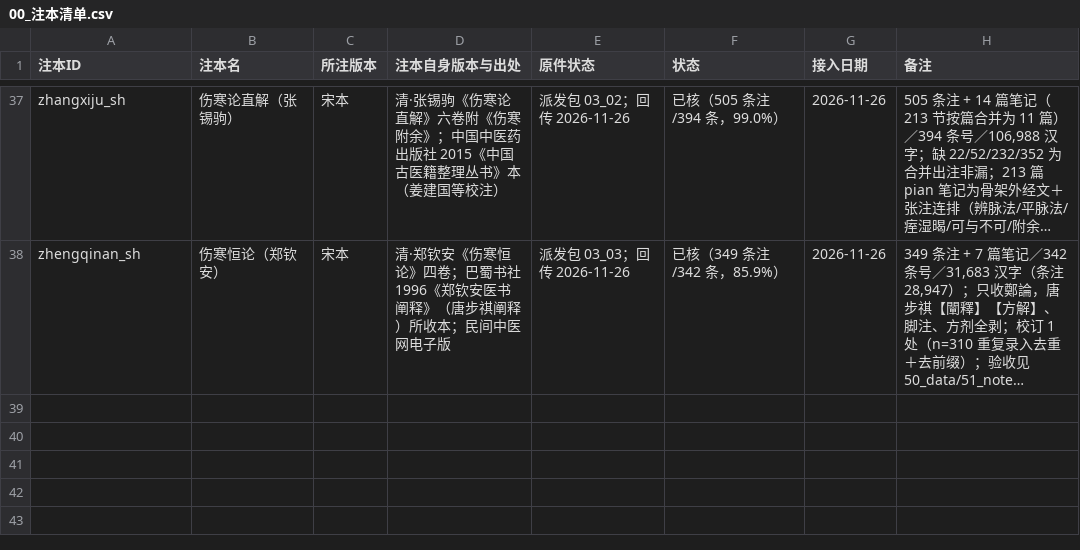
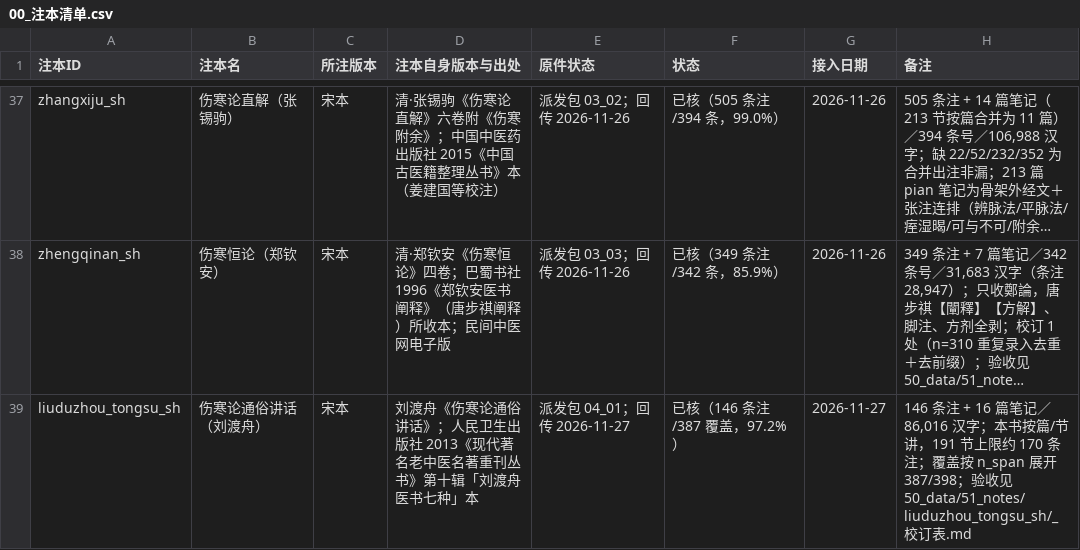
Before and after one commit to daoyechen/yi-shzbl, a CSV file: 50_data/51_notes/00_注本清单.csv, drawn as a sheet; only a part is shown, gaps mark what is left out; long unchanged cells end in …; the diff names each change by its address in the sheet, - before the commit and + after, or states it on an @@ line.

```diff
--- a/50_data/51_notes/00_注本清单.csv
+++ b/50_data/51_notes/00_注本清单.csv
+row 39: liuduzhou_tongsu_sh | 伤寒论通俗讲话（刘渡舟） | 宋本 | 刘渡舟《伤寒论通俗讲话》；人民卫生出版社 2013《现代著名老中医名著重刊丛书》第十辑「刘渡舟医书七种」本 | 派发包 04_01；回传 2026-11-27 | 已核（146 条注/387 覆盖，97.2%） | 2026-11-27 | 146 条注 + 16 篇笔记／86,016 汉字；本书按篇/节讲，191 节上限约 170 条注；覆盖按 n_span 展开 387/398；验收见 50_data/51_notes/liuduzhou_tongsu_sh/_校订表.md
```
Also changed, not shown: 20 other files.
